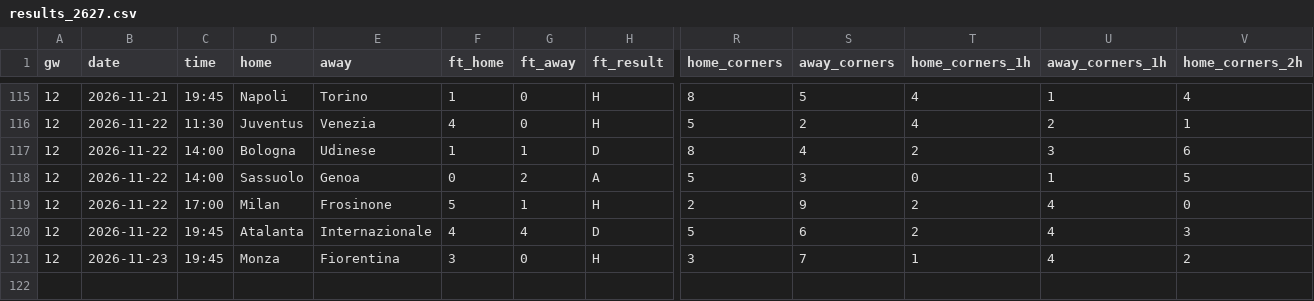
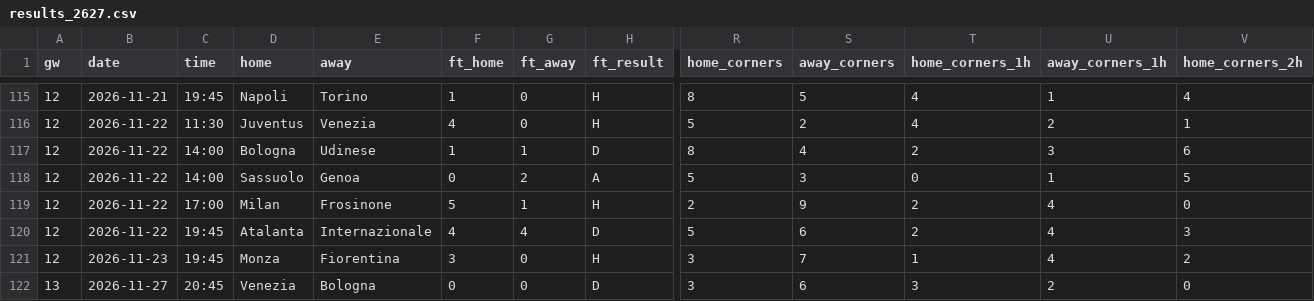
Before and after one commit to Orolu1/football-dashboard, a CSV file: data/live/ITA_1_serie-a/results_2627.csv, drawn as a sheet; only a part is shown, gaps mark what is left out; rows hold the shown columns only; the diff names each change by its address in the sheet, - before the commit and + after, or states it on an @@ line.

```diff
--- a/data/live/ITA_1_serie-a/results_2627.csv
+++ b/data/live/ITA_1_serie-a/results_2627.csv
+row 122: 13 | 2026-11-27 | 20:45 | Venezia | Bologna | 0 | 0 | D | 3 | 6 | 3 | 2 | 0
```
Also changed, not shown: data/live/ENG_1_premier-league/results_2627.csv, data/live/ESP_1_la-liga/results_2627.csv, 8 other files.
